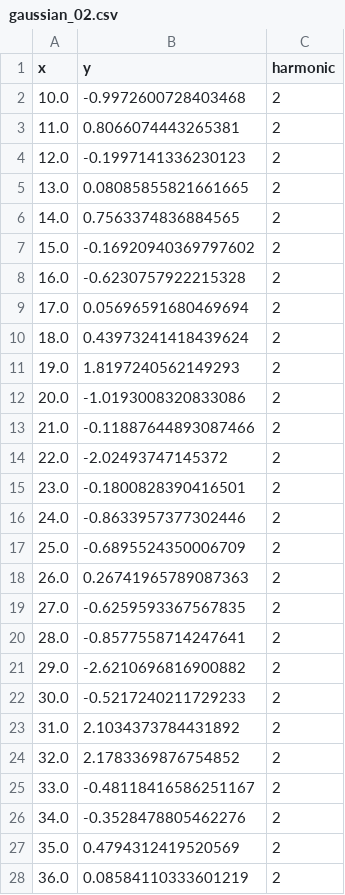
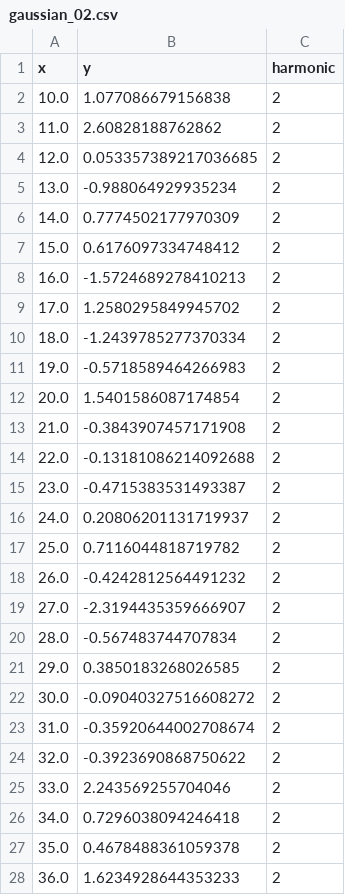
Before and after one commit to DiamondLightSource/spectroscopy-bluesky, a CSV file: mock_gaussian_data/gaussian_02.csv, drawn as a sheet; only a part is shown; the diff covers the shown part only.

```diff
--- a/mock_gaussian_data/gaussian_02.csv
+++ b/mock_gaussian_data/gaussian_02.csv
@@ -1,28 +1,28 @@
 x,y,harmonic
-10.0,-0.9972600728403468,2
-11.0,0.8066074443265381,2
-12.0,-0.1997141336230123,2
-13.0,0.08085855821661665,2
-14.0,0.7563374836884565,2
-15.0,-0.16920940369797602,2
-16.0,-0.6230757922215328,2
-17.0,0.05696591680469694,2
-18.0,0.43973241418439624,2
-19.0,1.8197240562149293,2
-20.0,-1.0193008320833086,2
-21.0,-0.11887644893087466,2
-22.0,-2.02493747145372,2
-23.0,-0.1800828390416501,2
-24.0,-0.8633957377302446,2
-25.0,-0.6895524350006709,2
-26.0,0.26741965789087363,2
-27.0,-0.6259593367567835,2
-28.0,-0.8577558714247641,2
-29.0,-2.6210696816900882,2
-30.0,-0.5217240211729233,2
-31.0,2.1034373784431892,2
-32.0,2.1783369876754852,2
-33.0,-0.48118416586251167,2
-34.0,-0.3528478805462276,2
-35.0,0.4794312419520569,2
-36.0,0.08584110333601219,2
+10.0,1.077086679156838,2
+11.0,2.60828188762862,2
+12.0,0.053357389217036685,2
+13.0,-0.988064929935234,2
+14.0,0.7774502177970309,2
+15.0,0.6176097334748412,2
+16.0,-1.5724689278410213,2
+17.0,1.2580295849945702,2
+18.0,-1.2439785277370334,2
+19.0,-0.5718589464266983,2
+20.0,1.5401586087174854,2
+21.0,-0.3843907457171908,2
+22.0,-0.13181086214092688,2
+23.0,-0.4715383531493387,2
+24.0,0.20806201131719937,2
+25.0,0.7116044818719782,2
+26.0,-0.4242812564491232,2
+27.0,-2.3194435359666907,2
+28.0,-0.567483744707834,2
+29.0,0.3850183268026585,2
+30.0,-0.09040327516608272,2
+31.0,-0.35920644002708674,2
+32.0,-0.3923690868750622,2
+33.0,2.243569255704046,2
+34.0,0.7296038094246418,2
+35.0,0.4678488361059378,2
+36.0,1.6234928644353233,2
```
Also changed, not shown: 73 edited cells elsewhere in this file, mock_gaussian_data/gaussian_00.csv, mock_gaussian_data/gaussian_03.csv, 35 other files.
